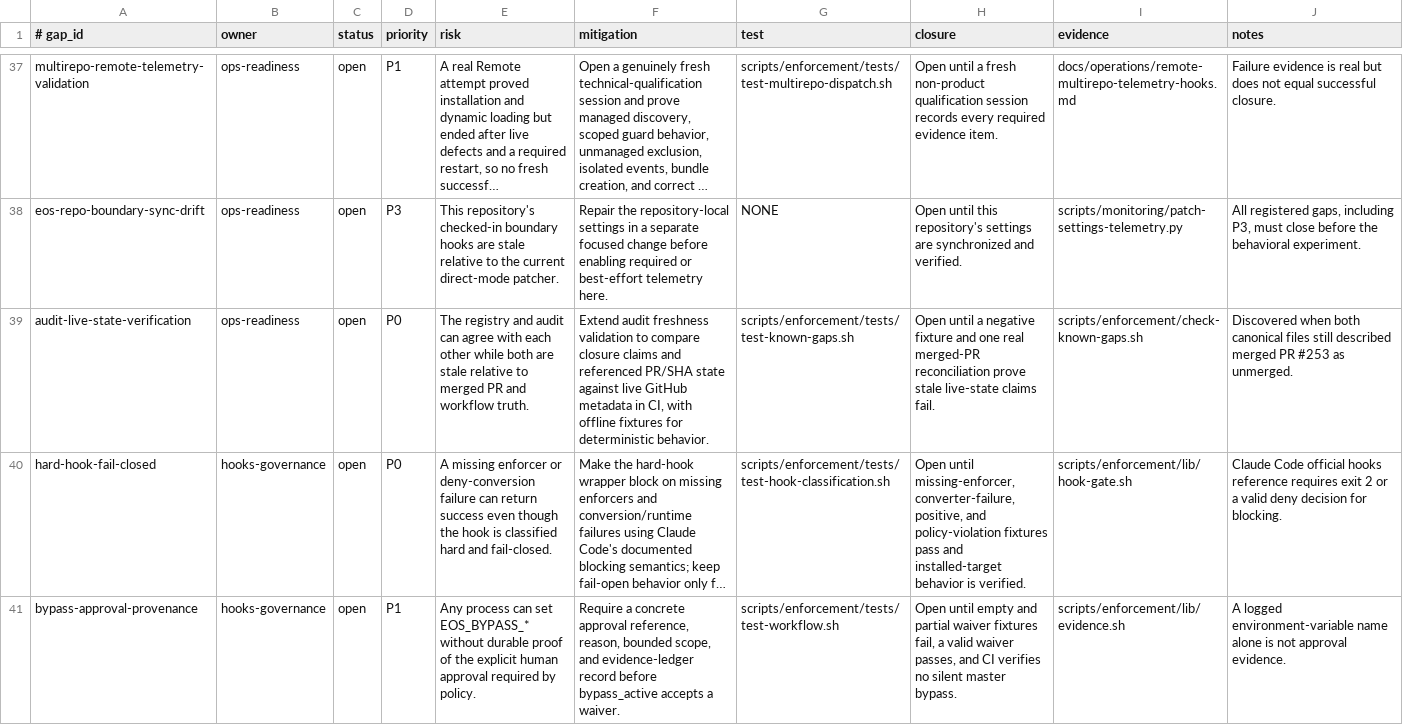
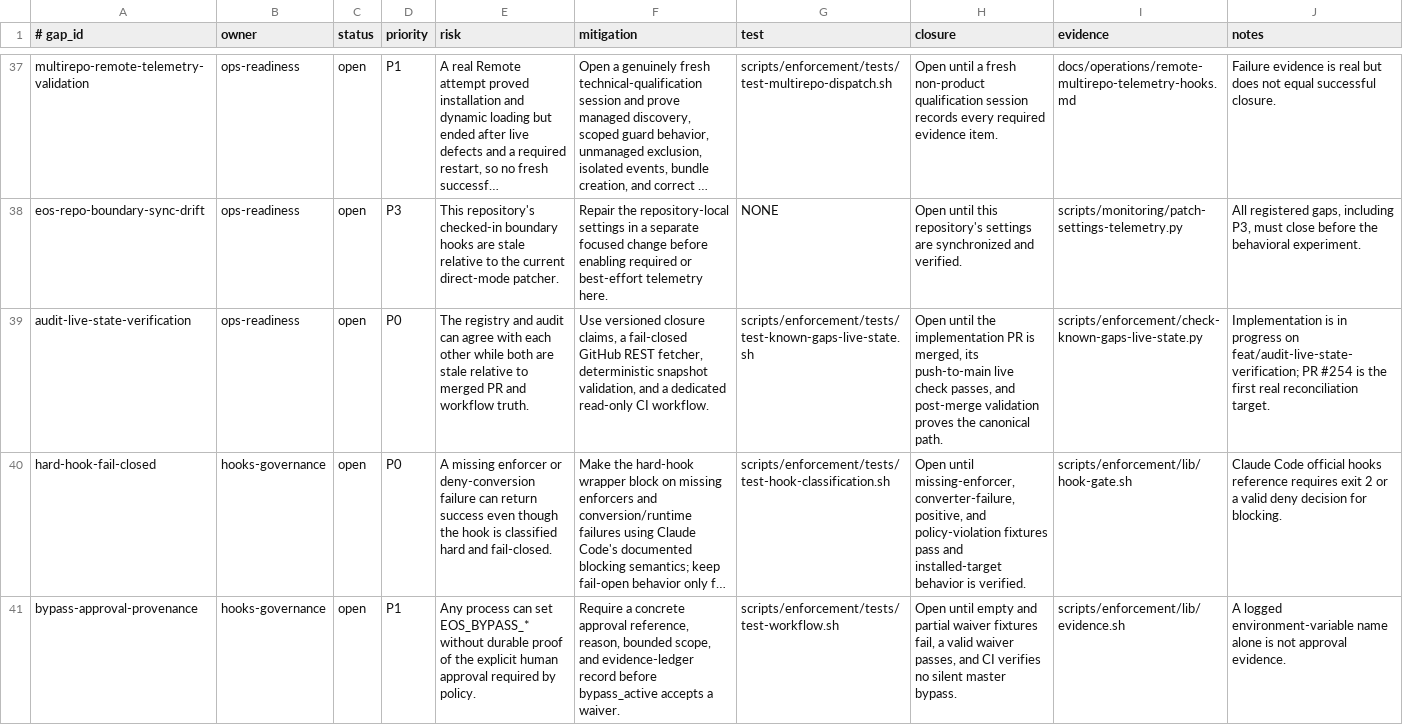
Before and after one commit to yotamfried-ux/Engineering-OS, a TSV file: docs/operations/known-gaps.tsv, drawn as a sheet; only a part is shown, gaps mark what is left out; long unchanged cells end in …; the diff covers the shown part only; the diff names each change by its address in the sheet, - before the commit and + after, or states it on an @@ line.

Commit message:
feat: verify readiness claims against live GitHub state
* plan: define live readiness reconciliation

* feat: validate known-gap live GitHub evidence

* feat: fetch normalized GitHub closure metadata

* test: cover live known-gap reconciliation

* feat: route optional live evidence through known-gaps gate

* docs: register exact live closure claim for PR 254

* ci: verify known-gap claims against live GitHub state

* docs: close self-contained audit with live claim

* docs: advance audit after PR 254 merge

* plan: record live-state implementation checkpoint

* plan: reconcile first exact-head result loop

* docs: state explicit owner approval in experiment gate

* fix: select the chronologically latest workflow attempt

* fix: preserve workflow execution timestamps

* test: reject later reruns of older workflow numbers

* plan: record workflow-rerun regression checkpoint

* plan: make connector impact and fixture proof explicit

* plan: avoid placeholder wording in completed fixture evidence

```diff
--- a/docs/operations/known-gaps.tsv
+++ b/docs/operations/known-gaps.tsv
-F39 (mitigation): Extend audit freshness validation to compare closure claims and referenced PR/SHA state against live GitHub metadata in CI, with offline fixtures for deterministic behavior.
+F39 (mitigation): Use versioned closure claims, a fail-closed GitHub REST fetcher, deterministic snapshot validation, and a dedicated read-only CI workflow.
-G39 (test): scripts/enforcement/tests/test-known-gaps.sh
+G39 (test): scripts/enforcement/tests/test-known-gaps-live-state.sh
-H39 (closure): Open until a negative fixture and one real merged-PR reconciliation prove stale live-state claims fail.
+H39 (closure): Open until the implementation PR is merged, its push-to-main live check passes, and post-merge validation proves the canonical path.
-I39 (evidence): scripts/enforcement/check-known-gaps.sh
+I39 (evidence): scripts/enforcement/check-known-gaps-live-state.py
-J39 (notes): Discovered when both canonical files still described merged PR #253 as unmerged.
+J39 (notes): Implementation is in progress on feat/audit-live-state-verification; PR #254 is the first real reconciliation target.
```
Also changed, not shown: 4 edited cells elsewhere in this file, 8 other files.
